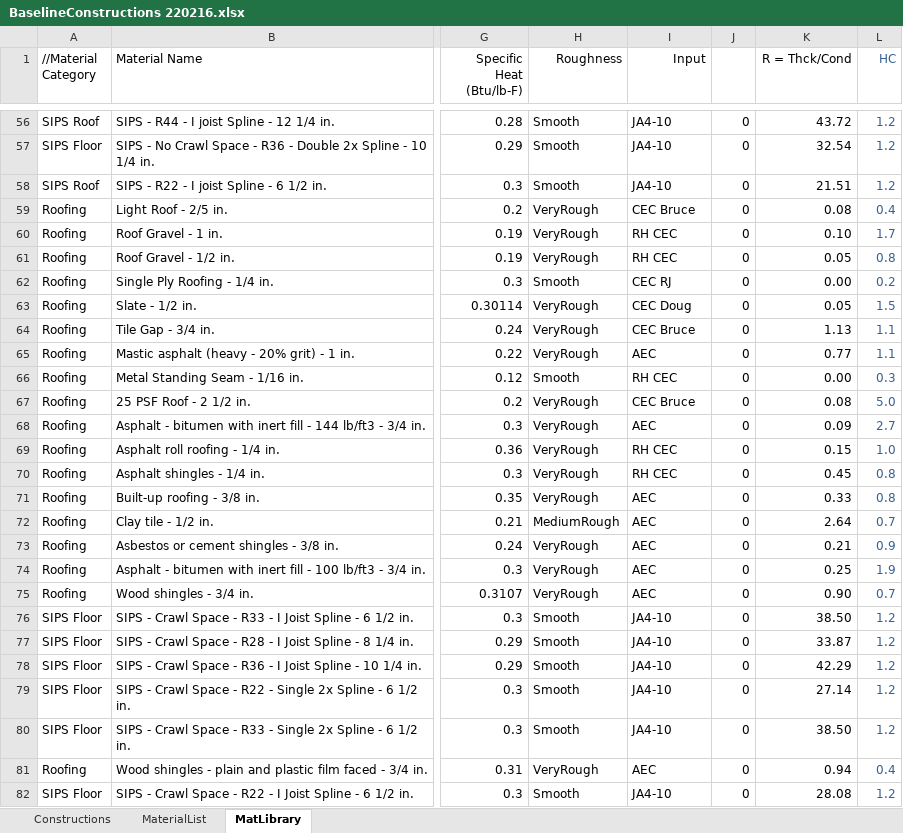
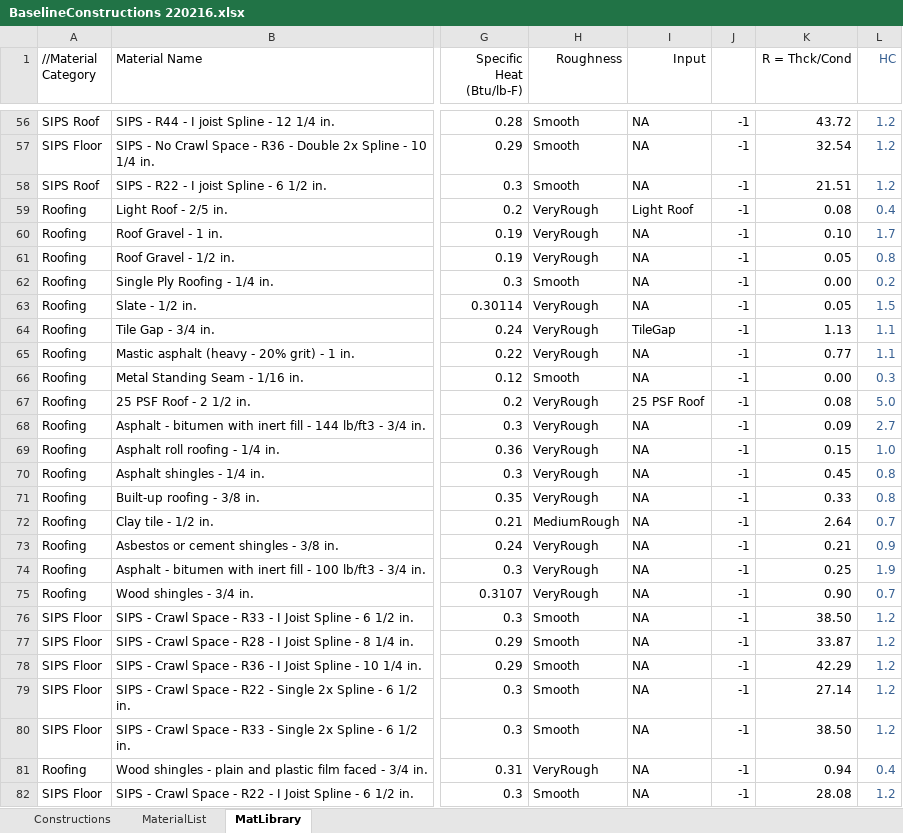
Before and after one commit to joesinger12misc/test-no-LFS, an Excel workbook: Documentation/T24N/BaselineConstructions 220216.xlsx, sheet MatLibrary, drawn as a sheet; only a part is shown, gaps mark what is left out; values as stored, in another font and other column widths than the file's, no borders; conditional formats not drawn; the diff covers the shown part only; the diff names each change by its address in the sheet, - before the commit and + after, or states it on an @@ line.

Commit message:
SVN (com) commit #8594 by xiafang123       Update Roof Construction to latest T24N-2025 per Table 140.3-B

```diff
--- a/Documentation/T24N/BaselineConstructions 220216.xlsx (sheet MatLibrary)
+++ b/Documentation/T24N/BaselineConstructions 220216.xlsx (sheet MatLibrary)
-I56:I58 (Input): JA4-10
+I56:I58 (Input): NA
-J56:J82: 0
+J56:J82: -1
-I59 (Input): CEC Bruce
+I59 (Input): Light Roof
-I60:I61 (Input): RH CEC
+I60:I61 (Input): NA
-I62 (Input): CEC RJ
+I62 (Input): NA
-I63 (Input): CEC Doug
+I63 (Input): NA
-I64 (Input): CEC Bruce
+I64 (Input): TileGap
-I65 (Input): AEC
+I65 (Input): NA
-I66 (Input): RH CEC
+I66 (Input): NA
-I67 (Input): CEC Bruce
+I67 (Input): 25 PSF Roof
-I68 (Input): AEC
+I68 (Input): NA
-I69:I70 (Input): RH CEC
+I69:I70 (Input): NA
-I71:I75 (Input): AEC
+I71:I75 (Input): NA
-I76:I80 (Input): JA4-10
+I76:I80 (Input): NA
-I81 (Input): AEC
+I81 (Input): NA
-I82 (Input): JA4-10
+I82 (Input): NA
```
Also changed, not shown: 1232 edited cells elsewhere in this sheet, sheet Constructions, formulas that keep their value, 3 other files.
